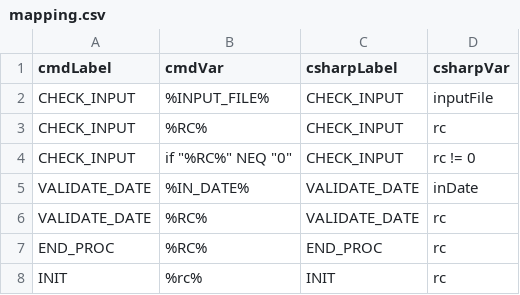
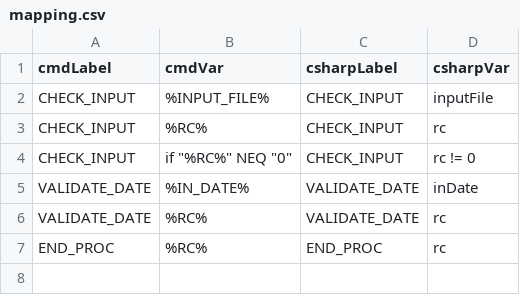
Before and after one commit to huynhvanduc/sendkey, a CSV file: mapping.csv, drawn as a sheet.

```diff
--- a/mapping.csv
+++ b/mapping.csv
@@ -7,2 +7 @@ VALIDATE_DATE,%RC%,VALIDATE_DATE,rc
 END_PROC,%RC%,END_PROC,rc
-INIT,%rc%,INIT,rc
```
